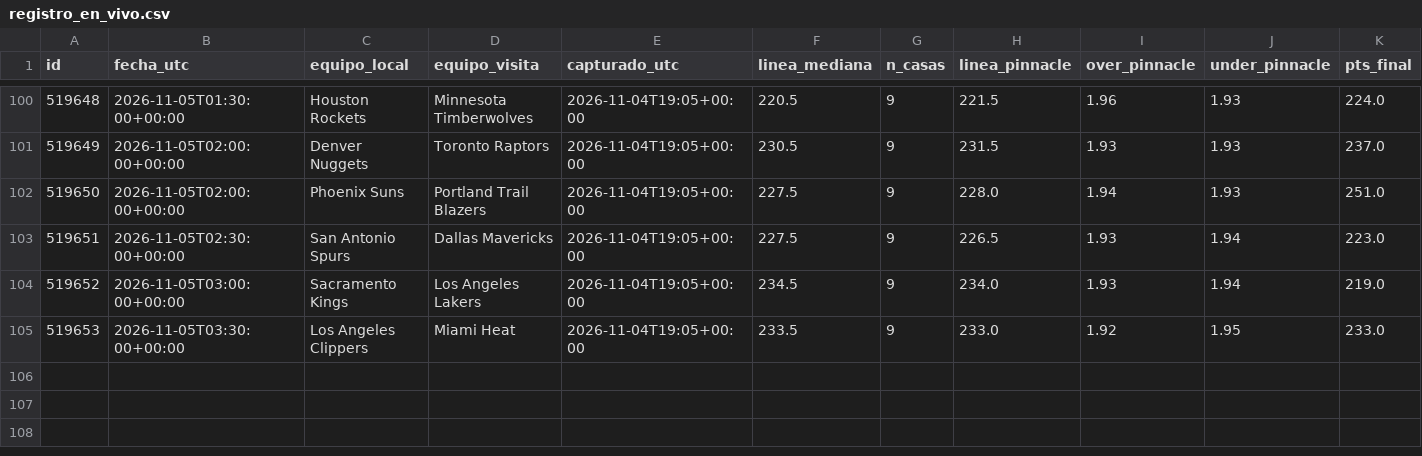
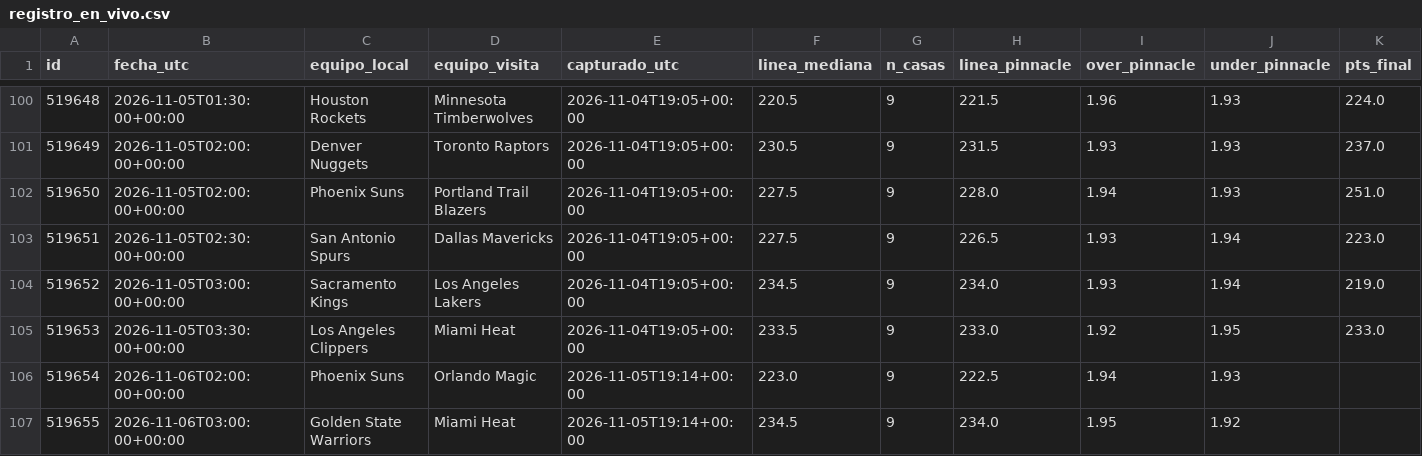
Before and after one commit to perezjohnny959-collab/registro-nba, a CSV file: registro_en_vivo.csv, drawn as a sheet; only a part is shown, gaps mark what is left out; rows hold the shown columns only; the diff names each change by its address in the sheet, - before the commit and + after, or states it on an @@ line.

Commit message:
Actualizar registro

```diff
--- a/registro_en_vivo.csv
+++ b/registro_en_vivo.csv
+row 106: 519654 | 2026-11-06T02:00:00+00:00 | Phoenix Suns | Orlando Magic | 2026-11-05T19:14+00:00 | 223.0 | 9 | 222.5 | 1.94 | 1.93
+row 107: 519655 | 2026-11-06T03:00:00+00:00 | Golden State Warriors | Miami Heat | 2026-11-05T19:14+00:00 | 234.5 | 9 | 234.0 | 1.95 | 1.92
```
